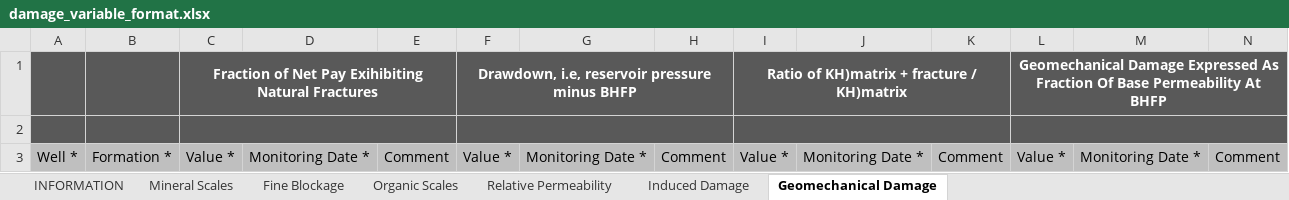
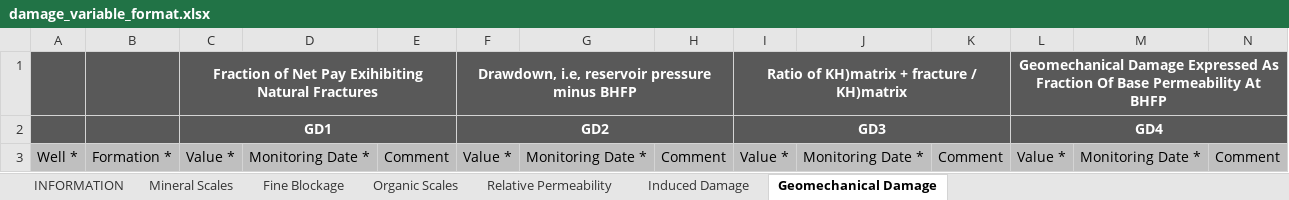
Before and after one commit to Ifdm-ecp/ifdm, an Excel workbook: public/files/damage_variable_format.xlsx, sheet Geomechanical Damage, drawn as a sheet; values as stored, in another font and other column widths than the file's, no borders; the diff names each change by its address in the sheet, - before the commit and + after, or states it on an @@ line.

```diff
--- a/public/files/damage_variable_format.xlsx (sheet Geomechanical Damage)
+++ b/public/files/damage_variable_format.xlsx (sheet Geomechanical Damage)
-row 2: (empty)
+row 2:  |  | GD1 |  |  | GD2 |  |  | GD3 |  |  | GD4
```
Also changed, not shown: sheet Relative Permeability, sheet Organic Scales, sheet Fine Blockage, sheet Induced Damage, 3 other files.
